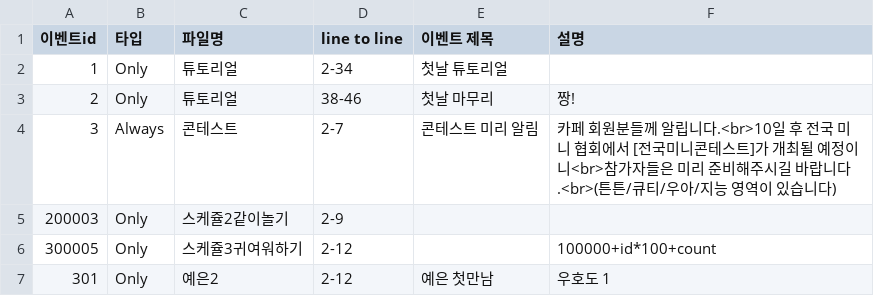
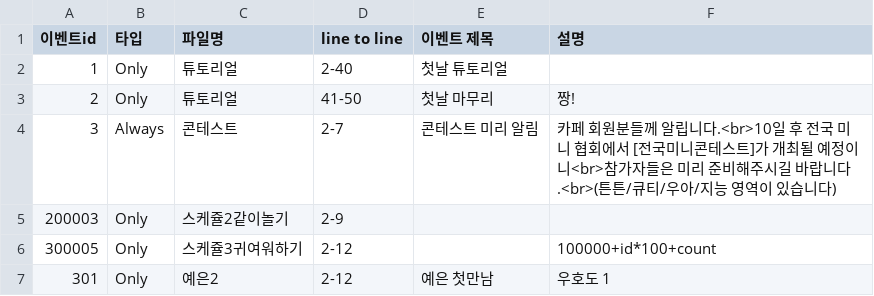
Before and after one commit to Kimseogyoung/Mini2DGame, a CSV file: Assets/Resources/이벤트정보.csv, drawn as a sheet.

```diff
--- a/Assets/Resources/이벤트정보.csv
+++ b/Assets/Resources/이벤트정보.csv
@@ -1,4 +1,4 @@
 이벤트id,타입,파일명,line to line,이벤트 제목,설명
-1,Only,튜토리얼,2-34,첫날 튜토리얼,
-2,Only,튜토리얼,38-46,첫날 마무리,짱!
+1,Only,튜토리얼,2-40,첫날 튜토리얼,
+2,Only,튜토리얼,41-50,첫날 마무리,짱!
 3,Always,콘테스트,2-7,콘테스트 미리 알림,카페 회원분들께 알립니다.<br>10일 후 전국 미니 협회에서 [전국미니콘테스트]가 개최될 예정이니<br>참가자들은 미리 준비해주시길 바랍니다.<br>(튼튼/큐티/우아/지능 영역이 있습니다)
```
Also changed, not shown: Assets/Resources/스케쥴.csv, Assets/Resources/튜토리얼.csv, 36 other files.
